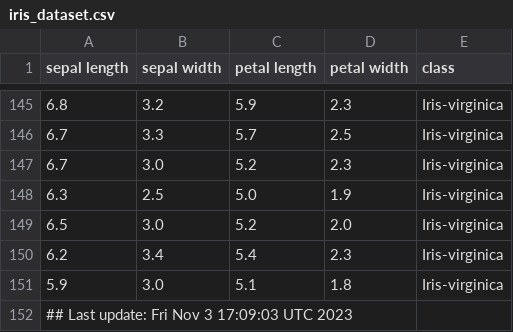
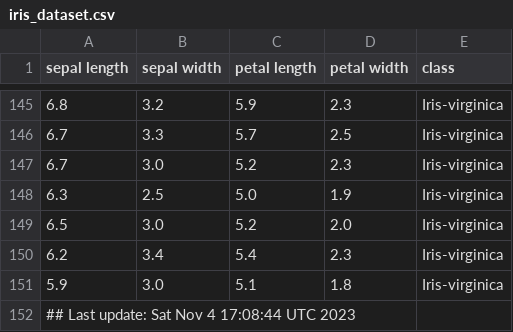
Before and after one commit to btmonier/misc_r_scripts, a CSV file: data/iris_dataset.csv, drawn as a sheet; only a part is shown, gaps mark what is left out.

Commit message:
GitHub Actions test

```diff
--- a/data/iris_dataset.csv
+++ b/data/iris_dataset.csv
@@ -151,2 +151,2 @@ sepal length,sepal width,petal length,petal width,class
 5.9,3.0,5.1,1.8,Iris-virginica
-## Last update: Fri Nov  3 17:09:03 UTC 2023
+## Last update: Sat Nov  4 17:08:44 UTC 2023
```
